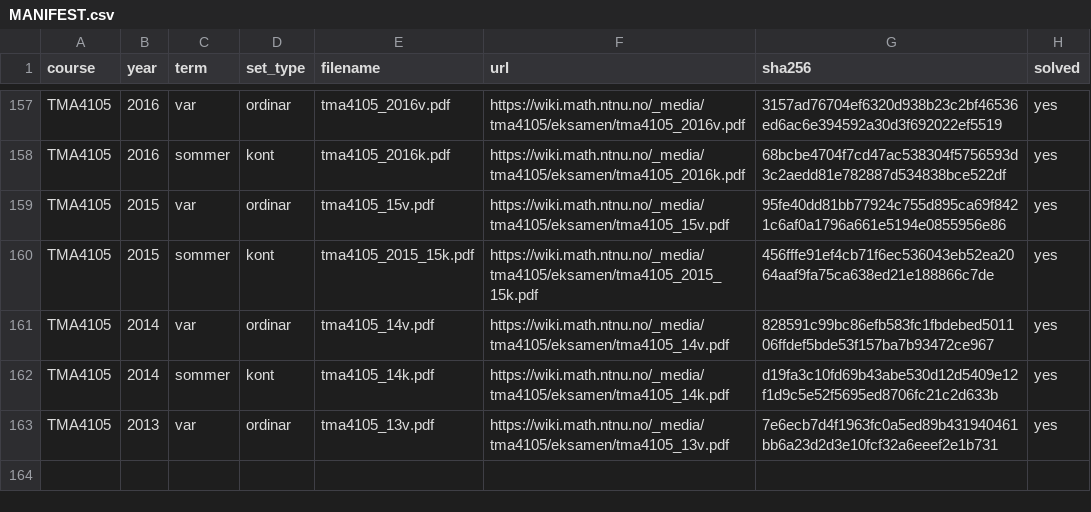
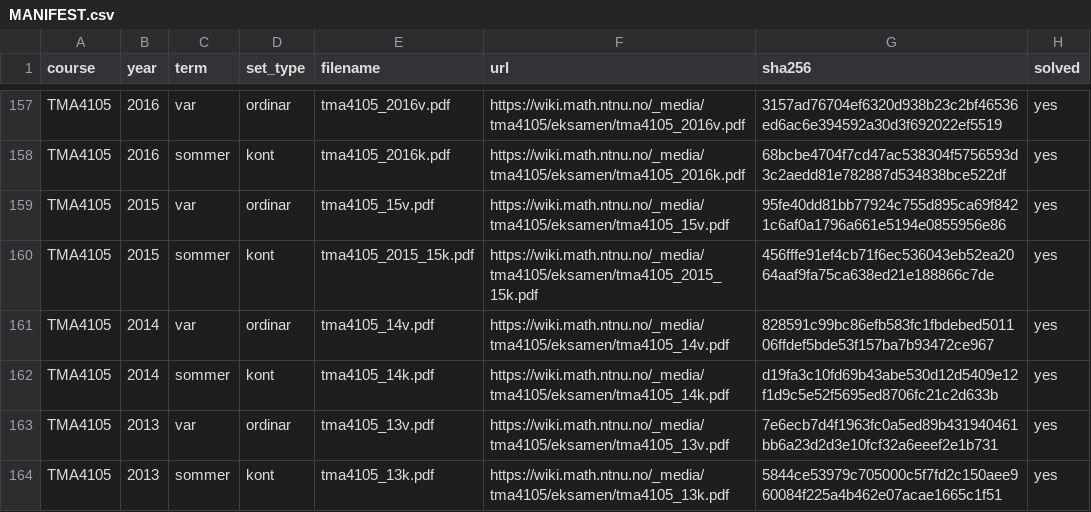
Before and after one commit to Torgersrud/eksamensrelevant4C, a CSV file: sources/MANIFEST.csv, drawn as a sheet; only a part is shown, gaps mark what is left out.

Commit message:
Ticket 9: M2-hausting — TMA4105 2013-kontinuasjon (tirsdag 6. august 2013) — manifest + Oppgave 2 i uke 36 (same kurve frå to parametriseringar, krumming), Oppgave 4 i uke 38 (kritiske punkt, annenderiverttest, Lagrange på skive); resten ugjenkjennelig av karakter (Green-integral, integrasjonsrekkjefølgje, massesenter, konservativt felt og Stokes); Løsningsfilene frå LF-et (LF ligg i sources/ utan rad)

```diff
--- a/sources/MANIFEST.csv
+++ b/sources/MANIFEST.csv
@@ -163 +163,2 @@ TMA4105,2014,sommer,kont,tma4105_14k.pdf,https://wiki.math.ntnu.no/_media/tma410
 TMA4105,2013,var,ordinar,tma4105_13v.pdf,https://wiki.math.ntnu.no/_media/tma4105/eksamen/tma4105_13v.pdf,7e6ecb7d4f1963fc0a5ed89b431940461bb6a23d2d3e10fcf32a6eeef2e1b731,yes
+TMA4105,2013,sommer,kont,tma4105_13k.pdf,https://wiki.math.ntnu.no/_media/tma4105/eksamen/tma4105_13k.pdf,5844ce53979c705000c5f7fd2c150aee960084f225a4b462e07acae1665c1f51,yes
```
Also changed, not shown: 7 other files.
